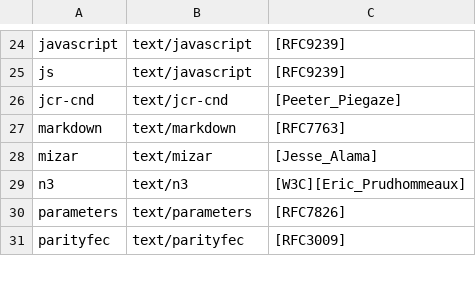
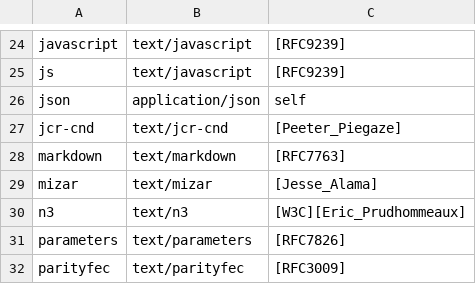
Before and after one commit to Dragas/fft-recruitment-task, a CSV file: infrastructure-task/infrastructure/mime/text.csv, drawn as a sheet; only a part is shown, gaps mark what is left out; the diff names each change by its address in the sheet, - before the commit and + after, or states it on an @@ line.

Commit message:
adds configuration file for experiments, and reconfigures infrastructure to deploy application to /app, cloudfront to read from /app, and an additional mimetype to properly upload json

```diff
--- a/infrastructure-task/infrastructure/mime/text.csv
+++ b/infrastructure-task/infrastructure/mime/text.csv
+row 26: json | application/json | self
```
Also changed, not shown: 3 other files.
